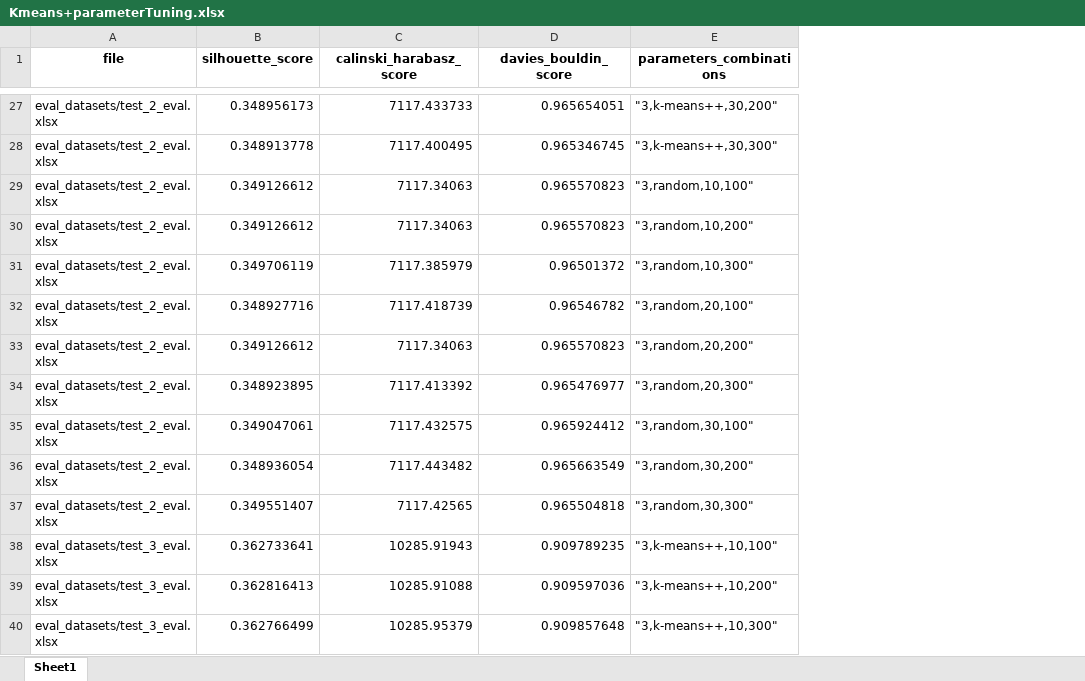
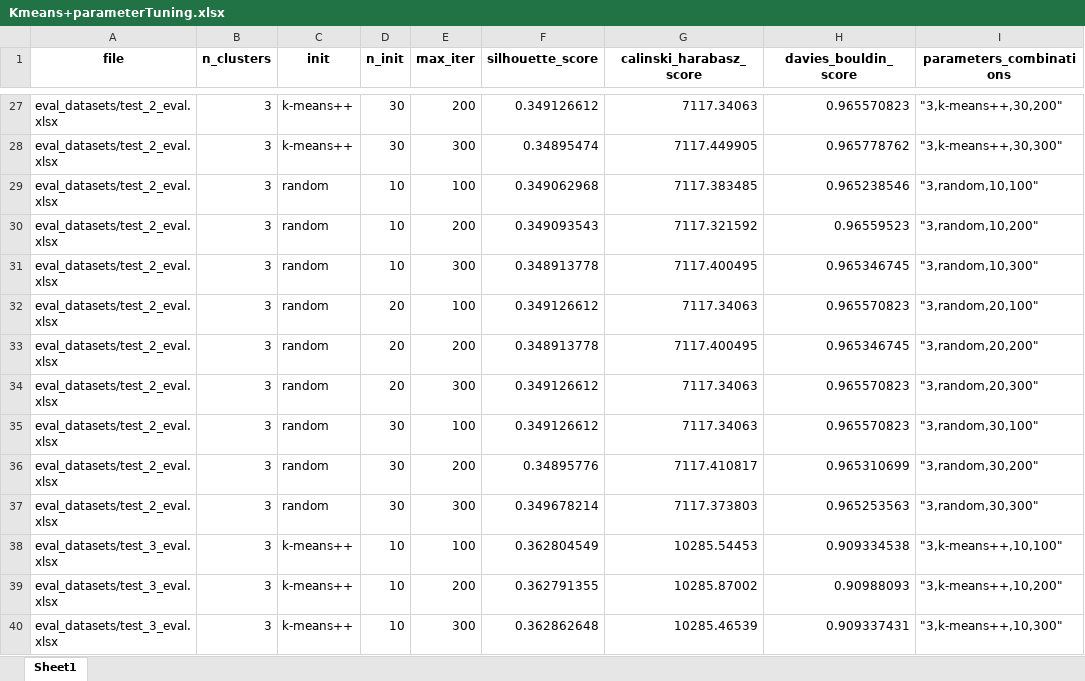
Before and after one commit to mm6396/ClusterComp, an Excel workbook: parameter_list/Kmeans+parameterTuning.xlsx, sheet Sheet1, drawn as a sheet; only a part is shown, gaps mark what is left out; values as stored, in another font and other column widths than the file's, no borders; removed rows and columns are numbered as before the commit, all else as after; the diff covers the shown part only; the diff names each change by its address in the sheet, - before the commit and + after, or states it on an @@ line.

Commit message:
Tuning Kmeans

```diff
--- a/parameter_list/Kmeans+parameterTuning.xlsx (sheet Sheet1)
+++ b/parameter_list/Kmeans+parameterTuning.xlsx (sheet Sheet1)
+column B (n_clusters), row 27: 3; rows 31-32: 3 | 3; rows 34-40: all 3
+column C (init), row 27: k-means++; rows 31-32: random | random; rows 34-40: random | random | random | random | k-means++ | k-means++ | k-means++
+column D (n_init), row 27: 30; rows 31-32: 10 | 20; rows 34-40: 20 | 30 | 30 | 30 | 10 | 10 | 10
+column E (max_iter), row 27: 200; rows 31-32: 300 | 100; rows 34-40: 300 | 100 | 200 | 300 | 100 | 200 | 300
-F27 (silhouette_score): 0.348956173
+F27 (silhouette_score): 0.349126612
-G27 (calinski_harabasz_score): 7117.433733
+G27 (calinski_harabasz_score): 7117.34063
-H27 (davies_bouldin_score): 0.965654051
+H27 (davies_bouldin_score): 0.965570823
+row 28: eval_datasets/test_2_eval.xlsx | 3 | k-means++ | 30 | 300 | 0.34895474 | 7117.449905 | 0.965778762 | "3,k-means++,30,300"
+row 29: eval_datasets/test_2_eval.xlsx | 3 | random | 10 | 100 | 0.349062968 | 7117.383485 | 0.965238546 | "3,random,10,100"
+row 30: eval_datasets/test_2_eval.xlsx | 3 | random | 10 | 200 | 0.349093543 | 7117.321592 | 0.96559523 | "3,random,10,200"
-I31 (parameters_combinations): "3,k-means++,30,300"
+I31 (parameters_combinations): "3,random,10,300"
-I32 (parameters_combinations): "3,random,10,100"
+I32 (parameters_combinations): "3,random,20,100"
+row 33: eval_datasets/test_2_eval.xlsx | 3 | random | 20 | 200 | 0.348913778 | 7117.400495 | 0.965346745 | "3,random,20,200"
-I34 (parameters_combinations): "3,random,10,200"
+I34 (parameters_combinations): "3,random,20,300"
-row 31: eval_datasets/test_2_eval.xlsx | 0.349706119 | 7117.385979 | 0.96501372 | "3,random,10,300"
-row 32: eval_datasets/test_2_eval.xlsx | 0.348927716 | 7117.418739 | 0.96546782 | "3,random,20,100"
-I35 (parameters_combinations): "3,random,20,200"
+I35 (parameters_combinations): "3,random,30,100"
-row 34: eval_datasets/test_2_eval.xlsx | 0.348923895 | 7117.413392 | 0.965476977 | "3,random,20,300"
-row 35: eval_datasets/test_2_eval.xlsx | 0.349047061 | 7117.432575 | 0.965924412 | "3,random,30,100"
-F36 (silhouette_score): 0.348936054
+F36 (silhouette_score): 0.34895776
-G36 (calinski_harabasz_score): 7117.443482
+G36 (calinski_harabasz_score): 7117.410817
-H36 (davies_bouldin_score): 0.965663549
+H36 (davies_bouldin_score): 0.965310699
-F37 (silhouette_score): 0.349551407
+F37 (silhouette_score): 0.349678214
-G37 (calinski_harabasz_score): 7117.42565
+G37 (calinski_harabasz_score): 7117.373803
-H37 (davies_bouldin_score): 0.965504818
+H37 (davies_bouldin_score): 0.965253563
-F38 (silhouette_score): 0.362733641
+F38 (silhouette_score): 0.362804549
-G38 (calinski_harabasz_score): 10285.91943
+G38 (calinski_harabasz_score): 10285.54453
-H38 (davies_bouldin_score): 0.909789235
+H38 (davies_bouldin_score): 0.909334538
-F39 (silhouette_score): 0.362816413
+F39 (silhouette_score): 0.362791355
-G39 (calinski_harabasz_score): 10285.91088
+G39 (calinski_harabasz_score): 10285.87002
-H39 (davies_bouldin_score): 0.909597036
+H39 (davies_bouldin_score): 0.90988093
-F40 (silhouette_score): 0.362766499
+F40 (silhouette_score): 0.362862648
-G40 (calinski_harabasz_score): 10285.95379
+G40 (calinski_harabasz_score): 10285.46539
-H40 (davies_bouldin_score): 0.909857648
+H40 (davies_bouldin_score): 0.909337431
```
Also changed, not shown: 3 added rows, 3 removed rows and 149 edited cells elsewhere in this sheet, parameter_list/Agglomerative+parameterTuning.xlsx, 19 other files.
